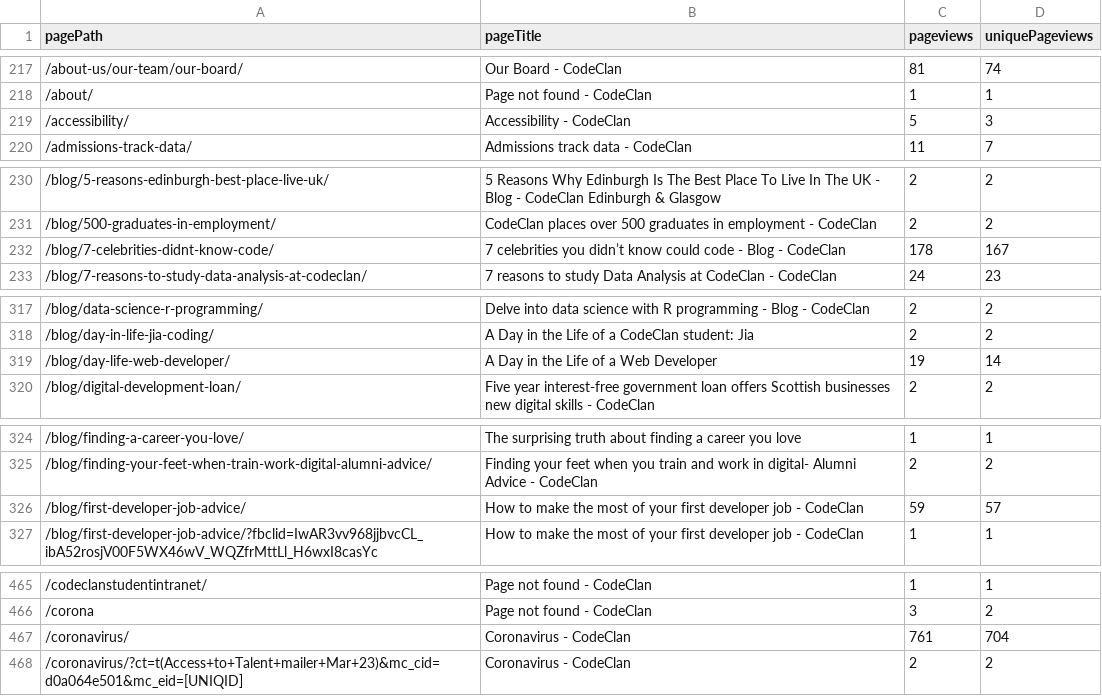
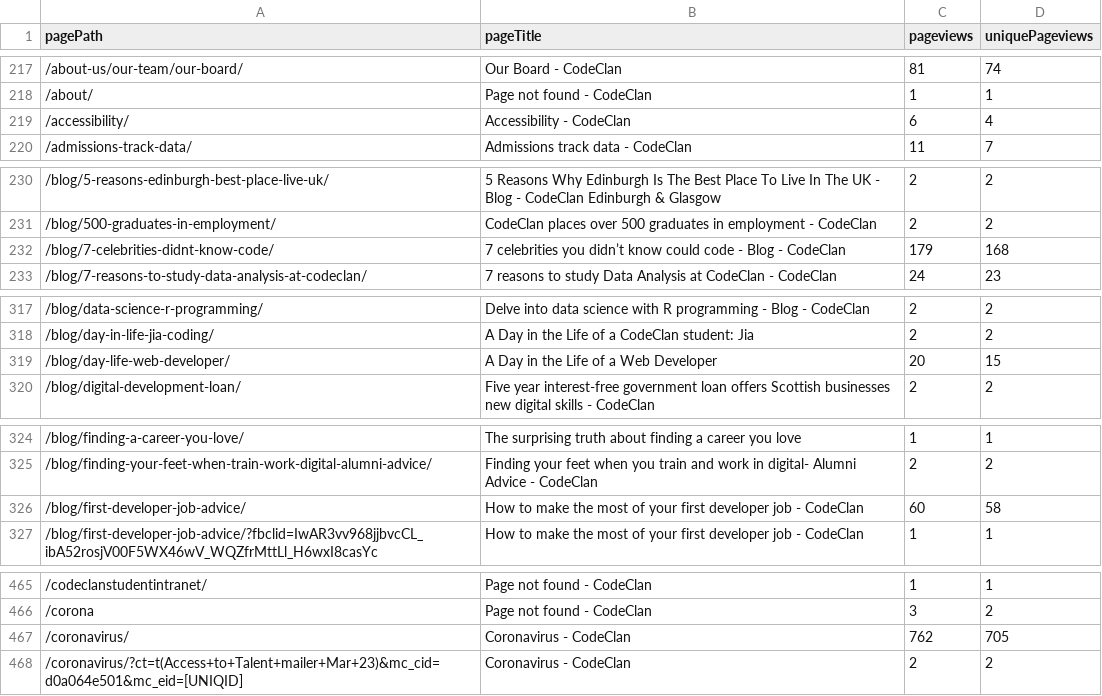
Before and after one commit to millacurafa/kudafe, a CSV file: data/pulled_data/all_pages_title.csv, drawn as a sheet; only a part is shown, gaps mark what is left out; the diff covers the shown part only.

```diff
--- a/data/pulled_data/all_pages_title.csv
+++ b/data/pulled_data/all_pages_title.csv
@@ -218,3 +218,3 @@ pagePath,pageTitle,pageviews,uniquePageviews
 /about/,Page not found - CodeClan,1,1
-/accessibility/,Accessibility - CodeClan,5,3
+/accessibility/,Accessibility - CodeClan,6,4
 /admissions-track-data/,Admissions track data - CodeClan,11,7
@@ -231,3 +231,3 @@ pagePath,pageTitle,pageviews,uniquePageviews
 /blog/500-graduates-in-employment/,CodeClan places over 500 graduates in employment - CodeClan,2,2
-/blog/7-celebrities-didnt-know-code/,7 celebrities you didn’t know could code - Blog - CodeClan,178,167
+/blog/7-celebrities-didnt-know-code/,7 celebrities you didn’t know could code - Blog - CodeClan,179,168
 /blog/7-reasons-to-study-data-analysis-at-codeclan/,7 reasons to study Data Analysis at CodeClan - CodeClan,24,23
@@ -318,3 +318,3 @@ pagePath,pageTitle,pageviews,uniquePageviews
 /blog/day-in-life-jia-coding/,A Day in the Life of a CodeClan student: Jia,2,2
-/blog/day-life-web-developer/,A Day in the Life of a Web Developer,19,14
+/blog/day-life-web-developer/,A Day in the Life of a Web Developer,20,15
 /blog/digital-development-loan/,Five year interest-free government loan offers Scottish businesses new digital skills - CodeClan,2,2
@@ -325,3 +325,3 @@ pagePath,pageTitle,pageviews,uniquePageviews
 /blog/finding-your-feet-when-train-work-digital-alumni-advice/,Finding your feet when you train and work in digital- Alumni Advice - CodeClan,2,2
-/blog/first-developer-job-advice/,How to make the most of your first developer job - CodeClan,59,57
+/blog/first-developer-job-advice/,How to make the most of your first developer job - CodeClan,60,58
 /blog/first-developer-job-advice/?fbclid=IwAR3vv968jjbvcCL_ibA52rosjV00F5WX46wV_WQZfrMttLl_H6wxI8casYc,How to make the most of your first developer job - CodeClan,1,1
@@ -466,3 +466,3 @@ pagePath,pageTitle,pageviews,uniquePageviews
 /corona,Page not found - CodeClan,3,2
-/coronavirus/,Coronavirus - CodeClan,761,704
+/coronavirus/,Coronavirus - CodeClan,762,705
 /coronavirus/?ct=t(Access+to+Talent+mailer+Mar+23)&mc_cid=d0a064e501&mc_eid=[UNIQID],Coronavirus - CodeClan,2,2
```
Also changed, not shown: 1 added row and 29 edited cells elsewhere in this file, data/pulled_data/landing_page.csv, data/pulled_data/previouse_page.csv, 3 other files.
